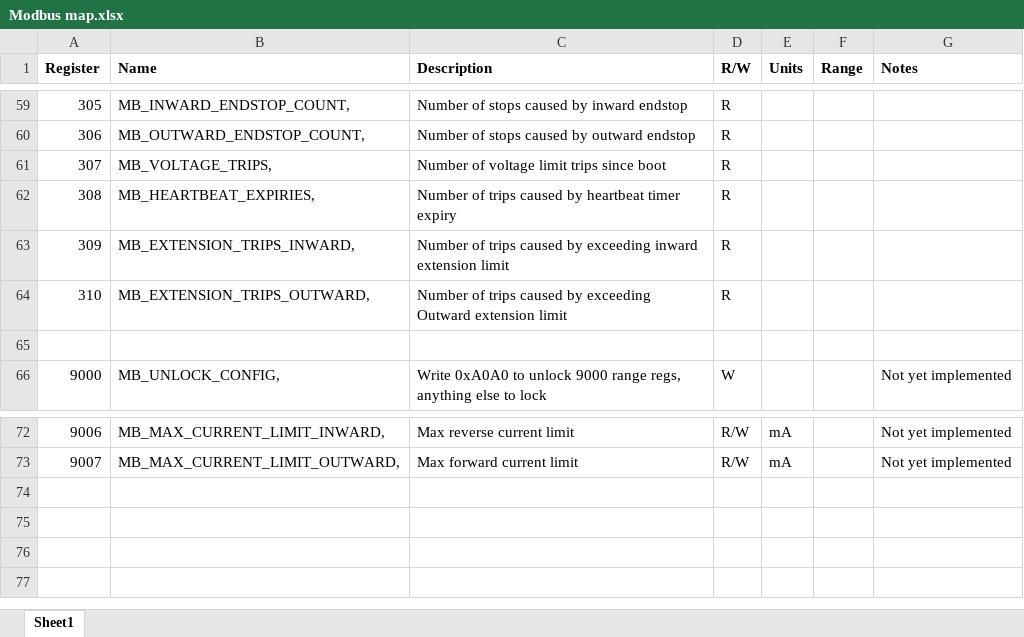
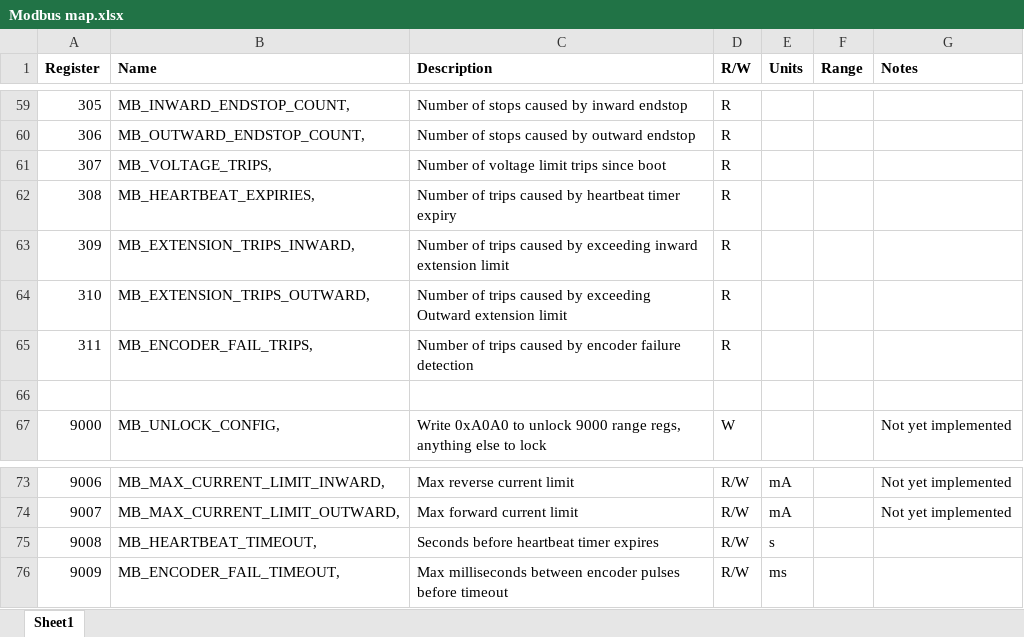
Before and after one commit to makemob/Huhu, an Excel workbook: Modbus map.xlsx, sheet Sheet1, drawn as a sheet; only a part is shown, gaps mark what is left out; values as stored, in another font and other column widths than the file's, no borders; the diff names each change by its address in the sheet, - before the commit and + after, or states it on an @@ line.

Commit message:
Minor version bump: v0.6 = encoder failure detection

```diff
--- a/Modbus map.xlsx (sheet Sheet1)
+++ b/Modbus map.xlsx (sheet Sheet1)
+row 65: 311 | MB_ENCODER_FAIL_TRIPS, | Number of trips caused by encoder failure detection | R
+row 75: 9008 | MB_HEARTBEAT_TIMEOUT, | Seconds before heartbeat timer expires | R/W | s
+row 76: 9009 | MB_ENCODER_FAIL_TIMEOUT, | Max milliseconds between encoder pulses before timeout | R/W | ms
```
Also changed, not shown: 6 other files.
